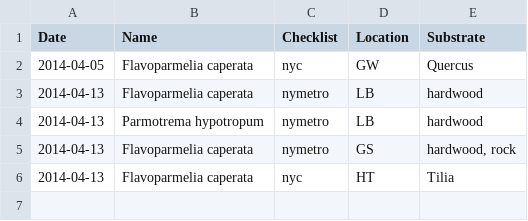
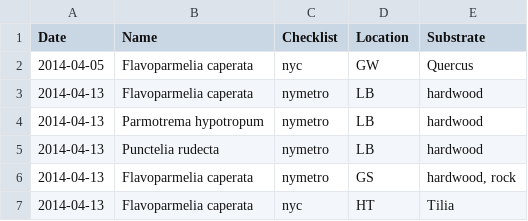
Before and after one commit to patch/nyc-lichen-checklist, a TSV file: sighting-log.tsv, drawn as a sheet.

Commit message:
Punctelia rudecta from Lost Brook Preserve

```diff
--- a/sighting-log.tsv
+++ b/sighting-log.tsv
@@ -4,2 +4,3 @@ Date	Name	Checklist	Location	Substrate
 2014-04-13	Parmotrema hypotropum	nymetro	LB	hardwood
+2014-04-13	Punctelia rudecta	nymetro	LB	hardwood
 2014-04-13	Flavoparmelia caperata	nymetro	GS	hardwood, rock
```
Also changed, not shown: 1 other file.
